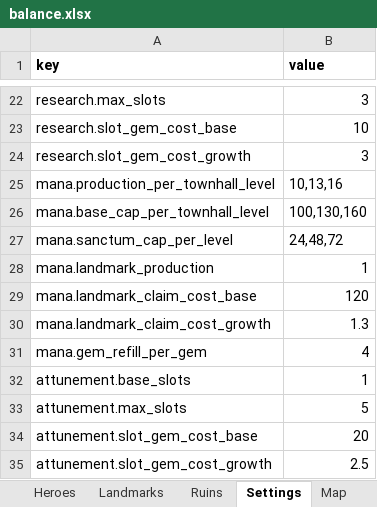
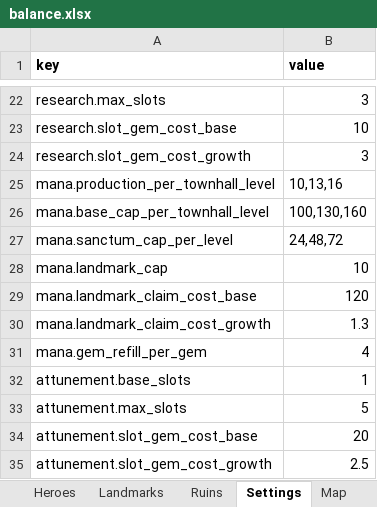
Before and after one commit to LadisCodi/kingdom, an Excel workbook: balance/balance.xlsx, sheet Settings, drawn as a sheet; only a part is shown, gaps mark what is left out; values as stored, in another font and other column widths than the file's, no borders; removed rows and columns are numbered as before the commit, all else as after; the diff names each change by its address in the sheet, - before the commit and + after, or states it on an @@ line.

```diff
--- a/balance/balance.xlsx (sheet Settings)
+++ b/balance/balance.xlsx (sheet Settings)
-row 28: mana.landmark_production | 1
+row 28: mana.landmark_cap | 10
```
Also changed, not shown: 10 other files.
